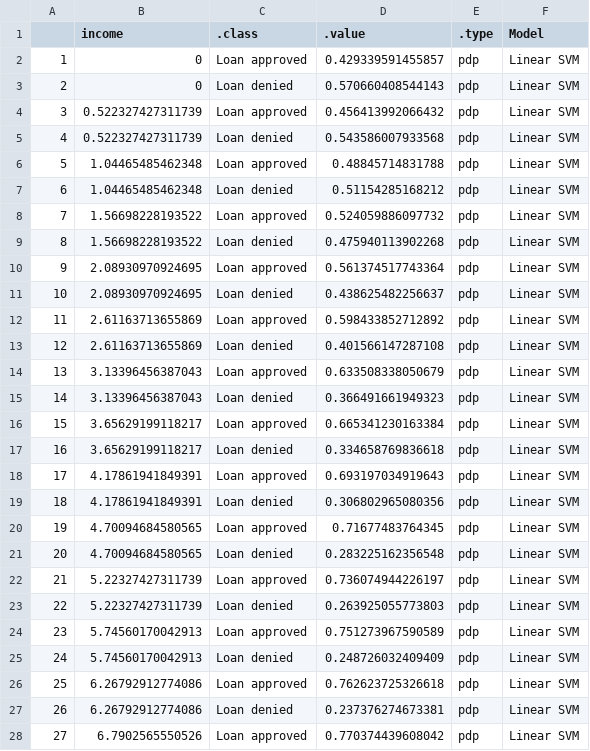
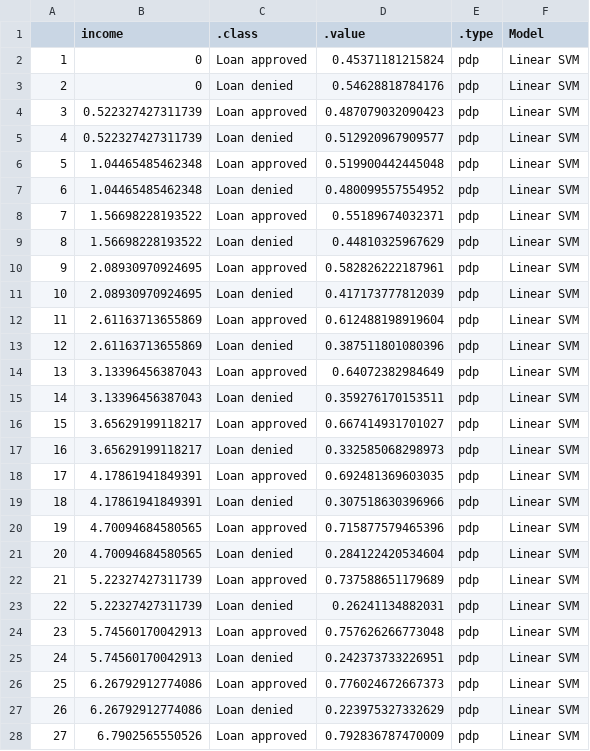
Before and after one commit to daniel-mueller17/Interpretable-ML-for-Credit-Approval, a CSV file: data/feature_effects/linear_svm/income.csv, drawn as a sheet; only a part is shown; the diff covers the shown part only.

```diff
--- a/data/feature_effects/linear_svm/income.csv
+++ b/data/feature_effects/linear_svm/income.csv
@@ -1,28 +1,28 @@
 "","income",".class",".value",".type","Model"
-"1",0,"Loan approved",0.429339591455857,"pdp","Linear SVM"
-"2",0,"Loan denied",0.570660408544143,"pdp","Linear SVM"
-"3",0.522327427311739,"Loan approved",0.456413992066432,"pdp","Linear SVM"
-"4",0.522327427311739,"Loan denied",0.543586007933568,"pdp","Linear SVM"
-"5",1.04465485462348,"Loan approved",0.48845714831788,"pdp","Linear SVM"
-"6",1.04465485462348,"Loan denied",0.51154285168212,"pdp","Linear SVM"
-"7",1.56698228193522,"Loan approved",0.524059886097732,"pdp","Linear SVM"
-"8",1.56698228193522,"Loan denied",0.475940113902268,"pdp","Linear SVM"
-"9",2.08930970924695,"Loan approved",0.561374517743364,"pdp","Linear SVM"
-"10",2.08930970924695,"Loan denied",0.438625482256637,"pdp","Linear SVM"
-"11",2.61163713655869,"Loan approved",0.598433852712892,"pdp","Linear SVM"
-"12",2.61163713655869,"Loan denied",0.401566147287108,"pdp","Linear SVM"
-"13",3.13396456387043,"Loan approved",0.633508338050679,"pdp","Linear SVM"
-"14",3.13396456387043,"Loan denied",0.366491661949323,"pdp","Linear SVM"
-"15",3.65629199118217,"Loan approved",0.665341230163384,"pdp","Linear SVM"
-"16",3.65629199118217,"Loan denied",0.334658769836618,"pdp","Linear SVM"
-"17",4.17861941849391,"Loan approved",0.693197034919643,"pdp","Linear SVM"
-"18",4.17861941849391,"Loan denied",0.306802965080356,"pdp","Linear SVM"
-"19",4.70094684580565,"Loan approved",0.71677483764345,"pdp","Linear SVM"
-"20",4.70094684580565,"Loan denied",0.283225162356548,"pdp","Linear SVM"
-"21",5.22327427311739,"Loan approved",0.736074944226197,"pdp","Linear SVM"
-"22",5.22327427311739,"Loan denied",0.263925055773803,"pdp","Linear SVM"
-"23",5.74560170042913,"Loan approved",0.751273967590589,"pdp","Linear SVM"
-"24",5.74560170042913,"Loan denied",0.248726032409409,"pdp","Linear SVM"
-"25",6.26792912774086,"Loan approved",0.762623725326618,"pdp","Linear SVM"
-"26",6.26792912774086,"Loan denied",0.237376274673381,"pdp","Linear SVM"
-"27",6.7902565550526,"Loan approved",0.770374439608042,"pdp","Linear SVM"
+"1",0,"Loan approved",0.45371181215824,"pdp","Linear SVM"
+"2",0,"Loan denied",0.54628818784176,"pdp","Linear SVM"
+"3",0.522327427311739,"Loan approved",0.487079032090423,"pdp","Linear SVM"
+"4",0.522327427311739,"Loan denied",0.512920967909577,"pdp","Linear SVM"
+"5",1.04465485462348,"Loan approved",0.519900442445048,"pdp","Linear SVM"
+"6",1.04465485462348,"Loan denied",0.480099557554952,"pdp","Linear SVM"
+"7",1.56698228193522,"Loan approved",0.55189674032371,"pdp","Linear SVM"
+"8",1.56698228193522,"Loan denied",0.44810325967629,"pdp","Linear SVM"
+"9",2.08930970924695,"Loan approved",0.582826222187961,"pdp","Linear SVM"
+"10",2.08930970924695,"Loan denied",0.417173777812039,"pdp","Linear SVM"
+"11",2.61163713655869,"Loan approved",0.612488198919604,"pdp","Linear SVM"
+"12",2.61163713655869,"Loan denied",0.387511801080396,"pdp","Linear SVM"
+"13",3.13396456387043,"Loan approved",0.64072382984649,"pdp","Linear SVM"
+"14",3.13396456387043,"Loan denied",0.359276170153511,"pdp","Linear SVM"
+"15",3.65629199118217,"Loan approved",0.667414931701027,"pdp","Linear SVM"
+"16",3.65629199118217,"Loan denied",0.332585068298973,"pdp","Linear SVM"
+"17",4.17861941849391,"Loan approved",0.692481369603035,"pdp","Linear SVM"
+"18",4.17861941849391,"Loan denied",0.307518630396966,"pdp","Linear SVM"
+"19",4.70094684580565,"Loan approved",0.715877579465396,"pdp","Linear SVM"
+"20",4.70094684580565,"Loan denied",0.284122420534604,"pdp","Linear SVM"
+"21",5.22327427311739,"Loan approved",0.737588651179689,"pdp","Linear SVM"
+"22",5.22327427311739,"Loan denied",0.26241134882031,"pdp","Linear SVM"
+"23",5.74560170042913,"Loan approved",0.757626266773048,"pdp","Linear SVM"
+"24",5.74560170042913,"Loan denied",0.242373733226951,"pdp","Linear SVM"
+"25",6.26792912774086,"Loan approved",0.776024672667373,"pdp","Linear SVM"
+"26",6.26792912774086,"Loan denied",0.223975327332629,"pdp","Linear SVM"
+"27",6.7902565550526,"Loan approved",0.792836787470009,"pdp","Linear SVM"
```
Also changed, not shown: 13 edited cells elsewhere in this file, data/feature_effects/linear_svm/amount.csv, data/feature_effects/linear_svm/debt.csv, 10 other files.
